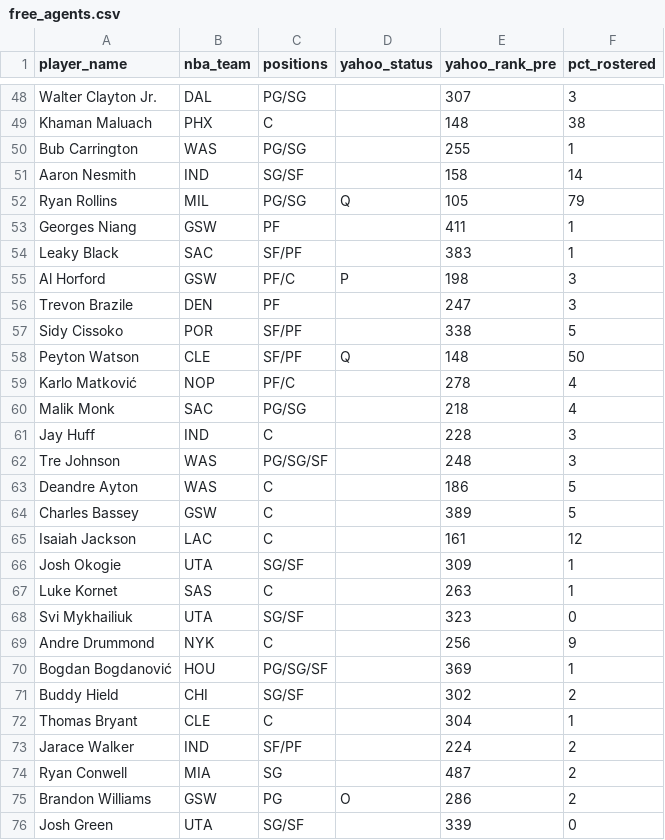
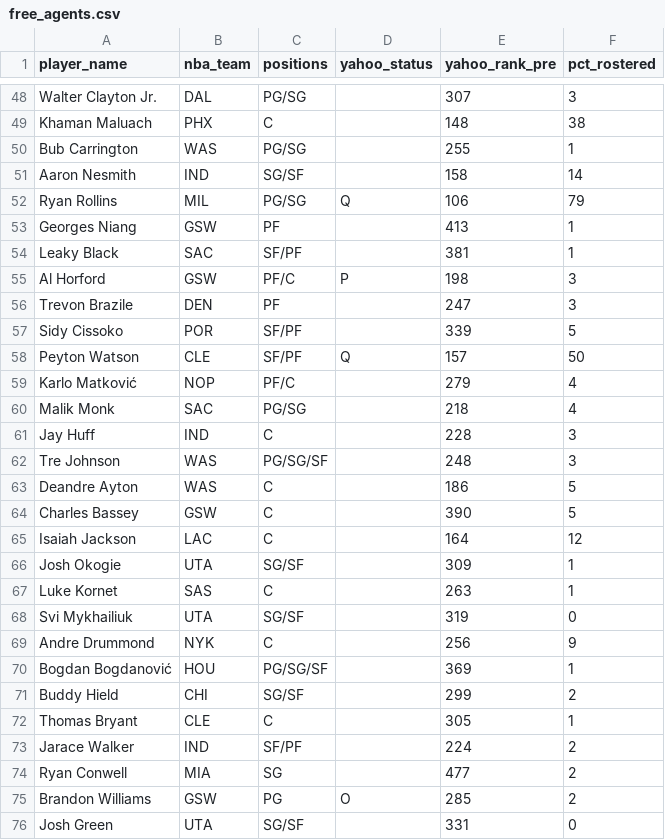
Before and after one commit to chamberneezy/fantasy, a CSV file: data/season/free_agents.csv, drawn as a sheet; only a part is shown, gaps mark what is left out; the diff covers the shown part only.

Commit message:
Yahoo read on gw 2026-11-19T18:07

```diff
--- a/data/season/free_agents.csv
+++ b/data/season/free_agents.csv
@@ -51,10 +51,10 @@ Bub Carrington,WAS,PG/SG,,255,1
 Aaron Nesmith,IND,SG/SF,,158,14
-Ryan Rollins,MIL,PG/SG,Q,105,79
-Georges Niang,GSW,PF,,411,1
-Leaky Black,SAC,SF/PF,,383,1
+Ryan Rollins,MIL,PG/SG,Q,106,79
+Georges Niang,GSW,PF,,413,1
+Leaky Black,SAC,SF/PF,,381,1
 Al Horford,GSW,PF/C,P,198,3
 Trevon Brazile,DEN,PF,,247,3
-Sidy Cissoko,POR,SF/PF,,338,5
-Peyton Watson,CLE,SF/PF,Q,148,50
-Karlo Matković,NOP,PF/C,,278,4
+Sidy Cissoko,POR,SF/PF,,339,5
+Peyton Watson,CLE,SF/PF,Q,157,50
+Karlo Matković,NOP,PF/C,,279,4
 Malik Monk,SAC,PG/SG,,218,4
@@ -63,14 +63,14 @@ Tre Johnson,WAS,PG/SG/SF,,248,3
 Deandre Ayton,WAS,C,,186,5
-Charles Bassey,GSW,C,,389,5
-Isaiah Jackson,LAC,C,,161,12
+Charles Bassey,GSW,C,,390,5
+Isaiah Jackson,LAC,C,,164,12
 Josh Okogie,UTA,SG/SF,,309,1
 Luke Kornet,SAS,C,,263,1
-Svi Mykhailiuk,UTA,SG/SF,,323,0
+Svi Mykhailiuk,UTA,SG/SF,,319,0
 Andre Drummond,NYK,C,,256,9
 Bogdan Bogdanović,HOU,PG/SG/SF,,369,1
-Buddy Hield,CHI,SG/SF,,302,2
-Thomas Bryant,CLE,C,,304,1
+Buddy Hield,CHI,SG/SF,,299,2
+Thomas Bryant,CLE,C,,305,1
 Jarace Walker,IND,SF/PF,,224,2
-Ryan Conwell,MIA,SG,,487,2
-Brandon Williams,GSW,PG,O,286,2
-Josh Green,UTA,SG/SF,,339,0
+Ryan Conwell,MIA,SG,,477,2
+Brandon Williams,GSW,PG,O,285,2
+Josh Green,UTA,SG/SF,,331,0
```
Also changed, not shown: 16 edited cells elsewhere in this file.
